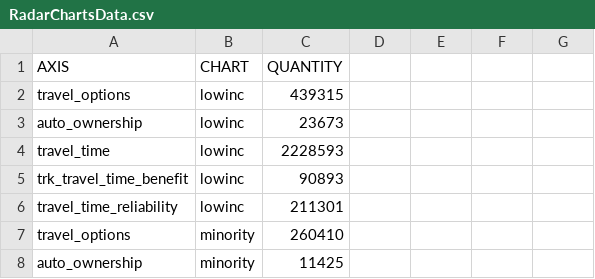
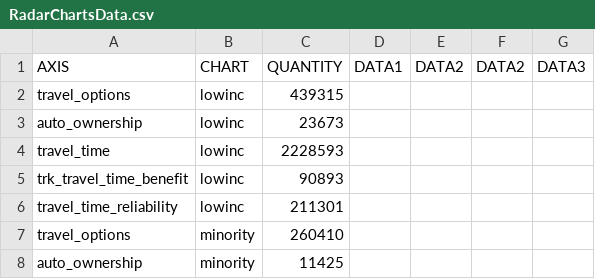
Before and after one commit to RSGInc/ActivityViz, a CSV file: data/portland/I205/RadarChartsData.csv, drawn as a sheet; only a part is shown.

Commit message:
Updates to allow San Diego data to work properly.

```diff
--- a/data/portland/I205/RadarChartsData.csv
+++ b/data/portland/I205/RadarChartsData.csv
@@ -1,2 +1,2 @@
-AXIS,CHART,QUANTITY,,,,
+AXIS,CHART,QUANTITY,DATA1,DATA2,DATA2,DATA3
 travel_options,lowinc,439315,,,,
```
Also changed, not shown: 10 other files.
